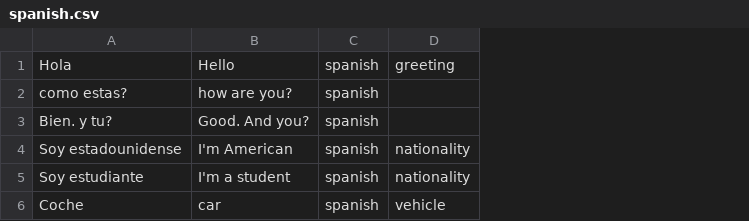
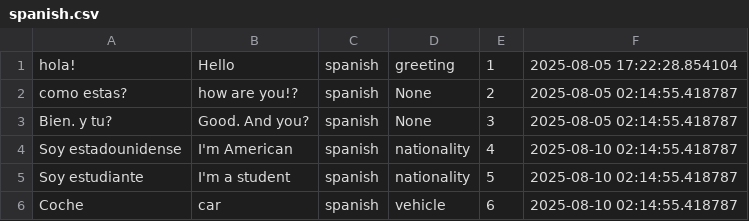
Before and after one commit to basantos/srs-flashcard-app, a CSV file: spanish.csv, drawn as a sheet; the diff names each change by its address in the sheet, - before the commit and + after, or states it on an @@ line.

```diff
--- a/spanish.csv
+++ b/spanish.csv
+column E, rows 1-6: 1 | 2 | 3 | 4 | 5 | 6
+column F, rows 1-6: 2025-08-05 17:22:28.854104 | 2025-08-05 02:14:55.418787 | 2025-08-05 02:14:55.418787 | 2025-08-10 02:14:55.418787 | 2025-08-10 02:14:55.418787 | 2025-08-10 02:14:55.418787
-A1: Hola
+A1: hola!
-B2: how are you?
+B2: how are you!?
-D2:D3: (empty)
+D2:D3: None
```
Also changed, not shown: 4 other files.
